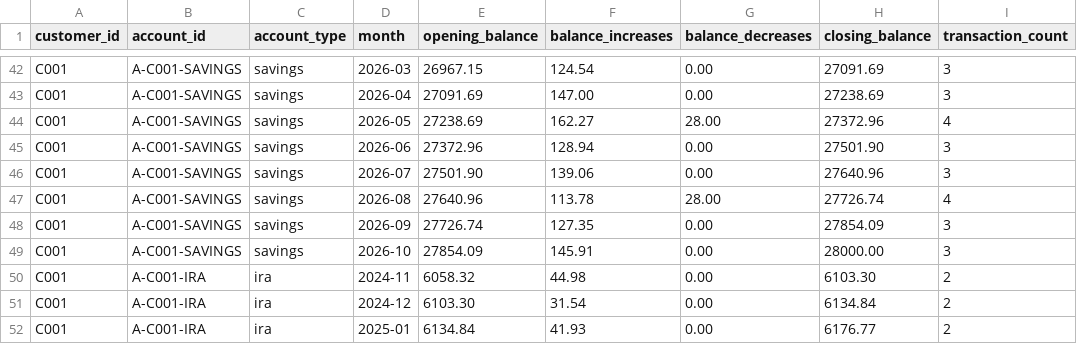
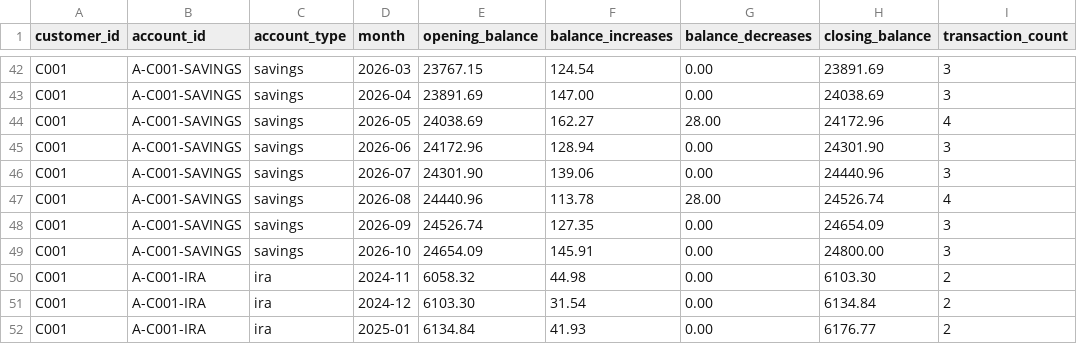
Before and after one commit to KCooke2222/hackutd-2026, a CSV file: backend/data/pnc/monthly_statements.csv, drawn as a sheet; only a part is shown, gaps mark what is left out; the diff covers the shown part only; the diff names each change by its address in the sheet, - before the commit and + after, or states it on an @@ line.

```diff
--- a/backend/data/pnc/monthly_statements.csv
+++ b/backend/data/pnc/monthly_statements.csv
-E42 (opening_balance): 26967.15
+E42 (opening_balance): 23767.15
-H42 (closing_balance): 27091.69
+H42 (closing_balance): 23891.69
-E43 (opening_balance): 27091.69
+E43 (opening_balance): 23891.69
-H43 (closing_balance): 27238.69
+H43 (closing_balance): 24038.69
-E44 (opening_balance): 27238.69
+E44 (opening_balance): 24038.69
-H44 (closing_balance): 27372.96
+H44 (closing_balance): 24172.96
-E45 (opening_balance): 27372.96
+E45 (opening_balance): 24172.96
-H45 (closing_balance): 27501.90
+H45 (closing_balance): 24301.90
-E46 (opening_balance): 27501.90
+E46 (opening_balance): 24301.90
-H46 (closing_balance): 27640.96
+H46 (closing_balance): 24440.96
-E47 (opening_balance): 27640.96
+E47 (opening_balance): 24440.96
-H47 (closing_balance): 27726.74
+H47 (closing_balance): 24526.74
-E48 (opening_balance): 27726.74
+E48 (opening_balance): 24526.74
-H48 (closing_balance): 27854.09
+H48 (closing_balance): 24654.09
-E49 (opening_balance): 27854.09
+E49 (opening_balance): 24654.09
-H49 (closing_balance): 28000.00
+H49 (closing_balance): 24800.00
```
Also changed, not shown: 32 edited cells elsewhere in this file, backend/data/pnc/accounts.csv, 3 other files.
